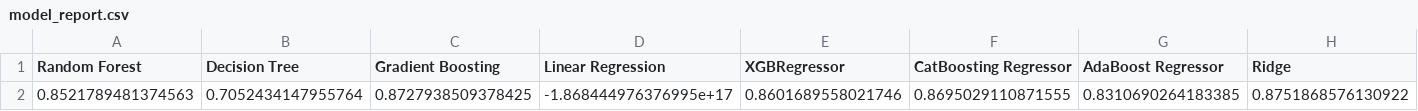
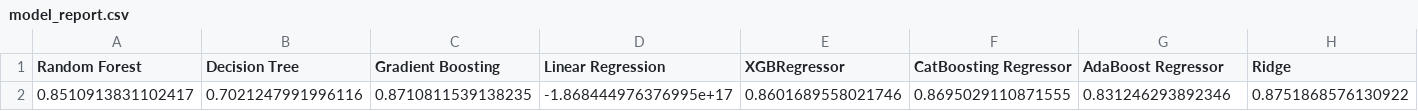
Before and after one commit to Yuvraj-Dhepe/ML_Web_Project, a CSV file: assets/files/model_report.csv, drawn as a sheet; only a part is shown; the diff names each change by its address in the sheet, - before the commit and + after, or states it on an @@ line.

```diff
--- a/assets/files/model_report.csv
+++ b/assets/files/model_report.csv
-A2 (Random Forest): 0.8521789481374563
+A2 (Random Forest): 0.8510913831102417
-B2 (Decision Tree): 0.7052434147955764
+B2 (Decision Tree): 0.7021247991996116
-C2 (Gradient Boosting): 0.8727938509378425
+C2 (Gradient Boosting): 0.8710811539138235
-G2 (AdaBoost Regressor): 0.8310690264183385
+G2 (AdaBoost Regressor): 0.831246293892346
```
Also changed, not shown: catboost_info/learn_error.tsv, catboost_info/time_left.tsv, 3 other files.
